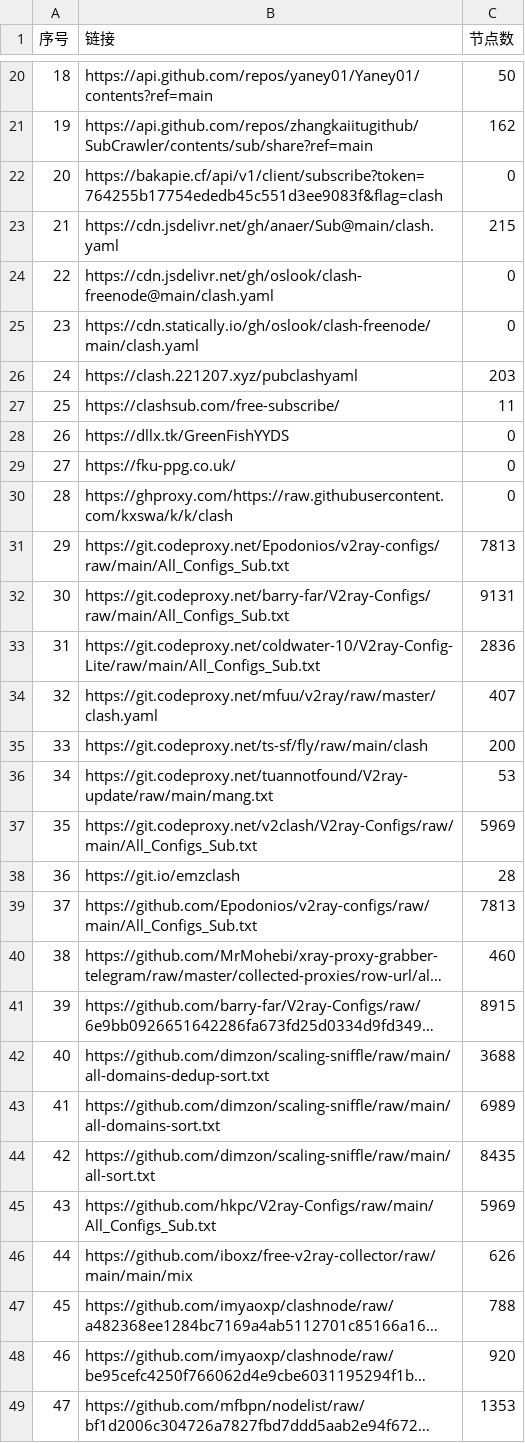
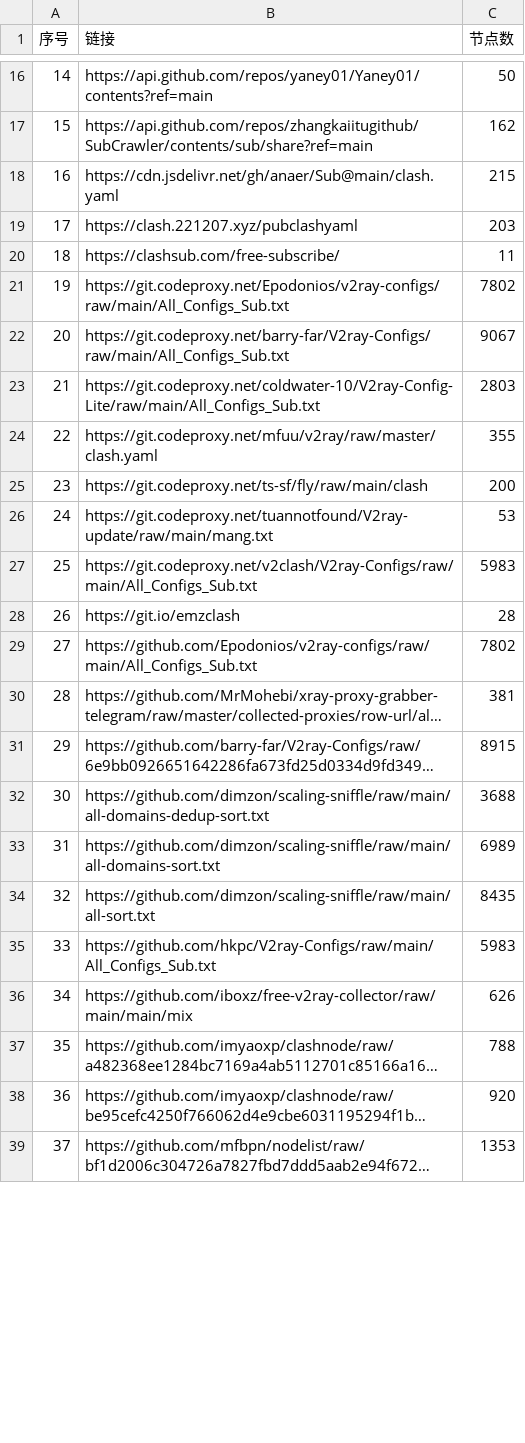
Before and after one commit to qjlxg/AutoMerge, a CSV file: list_result.csv, drawn as a sheet; only a part is shown, gaps mark what is left out; long unchanged cells end in …; removed rows and columns are numbered as before the commit, all else as after; the diff covers the shown part only; the diff names each change by its address in the sheet, - before the commit and + after, or states it on an @@ line.

```diff
--- a/list_result.csv
+++ b/list_result.csv
@@ column A (序号) renumbered between rows 2 and 300 @@
-row 22: 20 | https://bakapie.cf/api/v1/client/subscribe?token=764255b17754ededb45c551d3ee9083f&flag=clash | 0
-row 24: 22 | https://cdn.jsdelivr.net/gh/oslook/clash-freenode@main/clash.yaml | 0
-row 25: 23 | https://cdn.statically.io/gh/oslook/clash-freenode/main/clash.yaml | 0
-row 28: 26 | https://dllx.tk/GreenFishYYDS | 0
-row 29: 27 | https://fku-ppg.co.uk/ | 0
-row 30: 28 | https://ghproxy.com/https://raw.githubusercontent.com/kxswa/k/k/clash | 0
-C21 (节点数): 7813
+C21 (节点数): 7802
-C22 (节点数): 9131
+C22 (节点数): 9067
-C23 (节点数): 2836
+C23 (节点数): 2803
-C24 (节点数): 407
+C24 (节点数): 355
-C27 (节点数): 5969
+C27 (节点数): 5983
-C29 (节点数): 7813
+C29 (节点数): 7802
-C30 (节点数): 460
+C30 (节点数): 381
-C35 (节点数): 5969
+C35 (节点数): 5983
```
Also changed, not shown: 28 removed rows and 32 edited cells elsewhere in this file, 21 other files.
